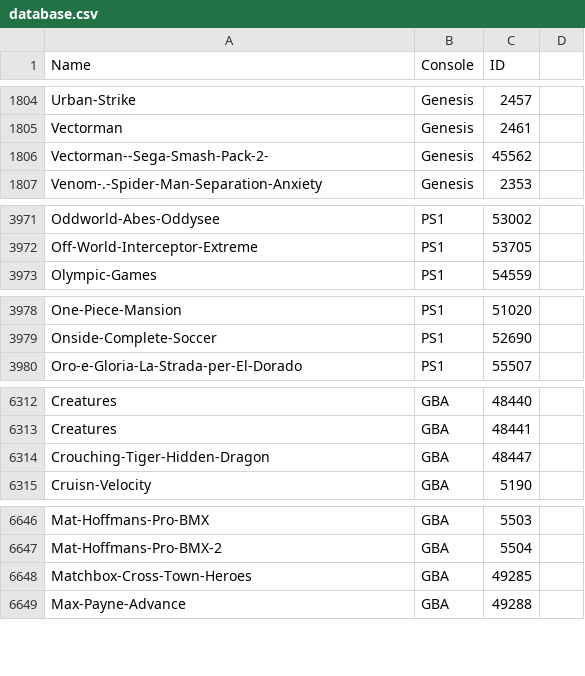
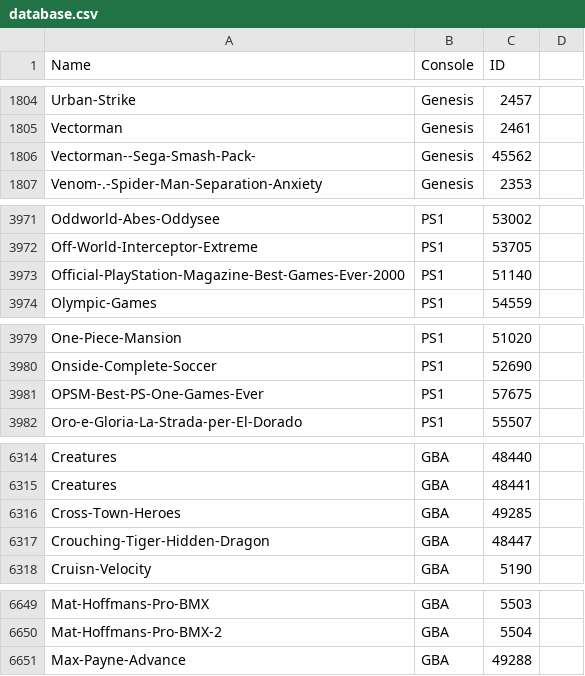
Before and after one commit to Vitty85/vimm-client-miyoo, a CSV file: MiyooVimmClient/db/database.csv, drawn as a sheet; only a part is shown, gaps mark what is left out; the diff covers the shown part only.

```diff
--- a/MiyooVimmClient/db/database.csv
+++ b/MiyooVimmClient/db/database.csv
@@ -1805,3 +1805,3 @@ Urban-Strike;Genesis;2457
 Vectorman;Genesis;2461
-Vectorman--Sega-Smash-Pack-2-;Genesis;45562
+Vectorman--Sega-Smash-Pack-;Genesis;45562
 Venom-.-Spider-Man-Separation-Anxiety;Genesis;2353
@@ -3972,2 +3972,3 @@ Oddworld-Abes-Oddysee;PS1;53002
 Off-World-Interceptor-Extreme;PS1;53705
+Official-PlayStation-Magazine-Best-Games-Ever-2000;PS1;51140
 Olympic-Games;PS1;54559
@@ -3979,2 +3980,3 @@ One-Piece-Mansion;PS1;51020
 Onside-Complete-Soccer;PS1;52690
+OPSM-Best-PS-One-Games-Ever;PS1;57675
 Oro-e-Gloria-La-Strada-per-El-Dorado;PS1;55507
@@ -6313,2 +6315,3 @@ Creatures;GBA;48440
 Creatures;GBA;48441
+Cross-Town-Heroes;GBA;49285
 Crouching-Tiger-Hidden-Dragon;GBA;48447
@@ -6647,3 +6650,2 @@ Mat-Hoffmans-Pro-BMX;GBA;5503
 Mat-Hoffmans-Pro-BMX-2;GBA;5504
-Matchbox-Cross-Town-Heroes;GBA;49285
 Max-Payne-Advance;GBA;49288
```
Also changed, not shown: 4 added rows, 2 removed rows and 3 moved rows elsewhere in this file, 2 other files.
